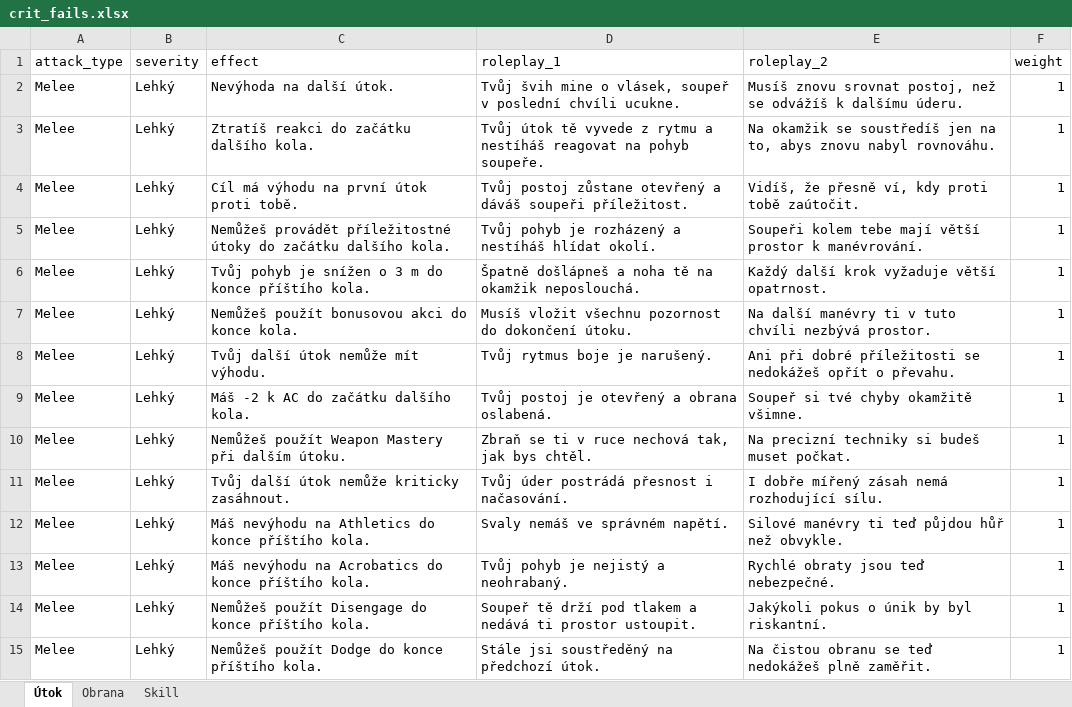
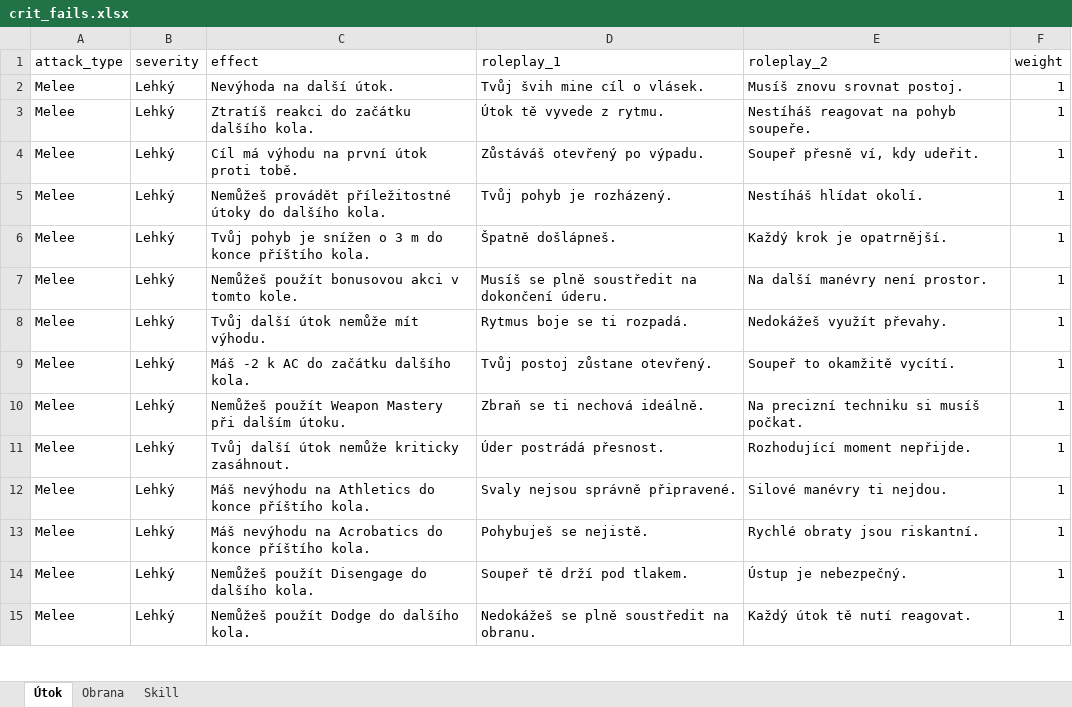
Before and after one commit to Leechesen/dnd-crit-fail-generator, an Excel workbook: crit_fails.xlsx, sheet Útok, drawn as a sheet; only a part is shown; values as stored, in another font and other column widths than the file's, no borders; the diff covers the shown part only; the diff names each change by its address in the sheet, - before the commit and + after, or states it on an @@ line.

```diff
--- a/crit_fails.xlsx (sheet Útok)
+++ b/crit_fails.xlsx (sheet Útok)
-D2 (roleplay_1): Tvůj švih mine o vlásek, soupeř v poslední chvíli ucukne.
+D2 (roleplay_1): Tvůj švih mine cíl o vlásek.
-E2 (roleplay_2): Musíš znovu srovnat postoj, než se odvážíš k dalšímu úderu.
+E2 (roleplay_2): Musíš znovu srovnat postoj.
-D3 (roleplay_1): Tvůj útok tě vyvede z rytmu a nestíháš reagovat na pohyb soupeře.
+D3 (roleplay_1): Útok tě vyvede z rytmu.
-E3 (roleplay_2): Na okamžik se soustředíš jen na to, abys znovu nabyl rovnováhu.
+E3 (roleplay_2): Nestíháš reagovat na pohyb soupeře.
-D4 (roleplay_1): Tvůj postoj zůstane otevřený a dáváš soupeři příležitost.
+D4 (roleplay_1): Zůstáváš otevřený po výpadu.
-E4 (roleplay_2): Vidíš, že přesně ví, kdy proti tobě zaútočit.
+E4 (roleplay_2): Soupeř přesně ví, kdy udeřit.
-C5 (effect): …útoky do začátku dalšího kola.
+C5 (effect): …útoky do dalšího kola.
-D5 (roleplay_1): Tvůj pohyb je rozházený a nestíháš hlídat okolí.
+D5 (roleplay_1): Tvůj pohyb je rozházený.
-E5 (roleplay_2): Soupeři kolem tebe mají větší prostor k manévrování.
+E5 (roleplay_2): Nestíháš hlídat okolí.
-D6 (roleplay_1): Špatně došlápneš a noha tě na okamžik neposlouchá.
+D6 (roleplay_1): Špatně došlápneš.
-E6 (roleplay_2): Každý další krok vyžaduje větší opatrnost.
+E6 (roleplay_2): Každý krok je opatrnější.
-C7 (effect): Nemůžeš použít bonusovou akci do konce kola.
+C7 (effect): Nemůžeš použít bonusovou akci v tomto kole.
-D7 (roleplay_1): Musíš vložit všechnu pozornost do dokončení útoku.
+D7 (roleplay_1): Musíš se plně soustředit na dokončení úderu.
-E7 (roleplay_2): Na další manévry ti v tuto chvíli nezbývá prostor.
+E7 (roleplay_2): Na další manévry není prostor.
-D8 (roleplay_1): Tvůj rytmus boje je narušený.
+D8 (roleplay_1): Rytmus boje se ti rozpadá.
-E8 (roleplay_2): Ani při dobré příležitosti se nedokážeš opřít o převahu.
+E8 (roleplay_2): Nedokážeš využít převahy.
-D9 (roleplay_1): Tvůj postoj je otevřený a obrana oslabená.
+D9 (roleplay_1): Tvůj postoj zůstane otevřený.
-E9 (roleplay_2): Soupeř si tvé chyby okamžitě všimne.
+E9 (roleplay_2): Soupeř to okamžitě vycítí.
-D10 (roleplay_1): Zbraň se ti v ruce nechová tak, jak bys chtěl.
+D10 (roleplay_1): Zbraň se ti nechová ideálně.
-E10 (roleplay_2): Na precizní techniky si budeš muset počkat.
+E10 (roleplay_2): Na precizní techniku si musíš počkat.
-D11 (roleplay_1): Tvůj úder postrádá přesnost i načasování.
+D11 (roleplay_1): Úder postrádá přesnost.
-E11 (roleplay_2): I dobře mířený zásah nemá rozhodující sílu.
+E11 (roleplay_2): Rozhodující moment nepřijde.
-D12 (roleplay_1): Svaly nemáš ve správném napětí.
+D12 (roleplay_1): Svaly nejsou správně připravené.
-E12 (roleplay_2): Silové manévry ti teď půjdou hůř než obvykle.
+E12 (roleplay_2): Silové manévry ti nejdou.
-D13 (roleplay_1): Tvůj pohyb je nejistý a neohrabaný.
+D13 (roleplay_1): Pohybuješ se nejistě.
-E13 (roleplay_2): Rychlé obraty jsou teď nebezpečné.
+E13 (roleplay_2): Rychlé obraty jsou riskantní.
-C14 (effect): Nemůžeš použít Disengage do konce příštího kola.
+C14 (effect): Nemůžeš použít Disengage do dalšího kola.
-D14 (roleplay_1): Soupeř tě drží pod tlakem a nedává ti prostor ustoupit.
+D14 (roleplay_1): Soupeř tě drží pod tlakem.
-E14 (roleplay_2): Jakýkoli pokus o únik by byl riskantní.
+E14 (roleplay_2): Ústup je nebezpečný.
-C15 (effect): Nemůžeš použít Dodge do konce příštího kola.
+C15 (effect): Nemůžeš použít Dodge do dalšího kola.
-D15 (roleplay_1): Stále jsi soustředěný na předchozí útok.
+D15 (roleplay_1): Nedokážeš se plně soustředit na obranu.
-E15 (roleplay_2): Na čistou obranu se teď nedokážeš plně zaměřit.
+E15 (roleplay_2): Každý útok tě nutí reagovat.
```
Also changed, not shown: other rows of this sheet, sheet Skill, sheet Obrana.
